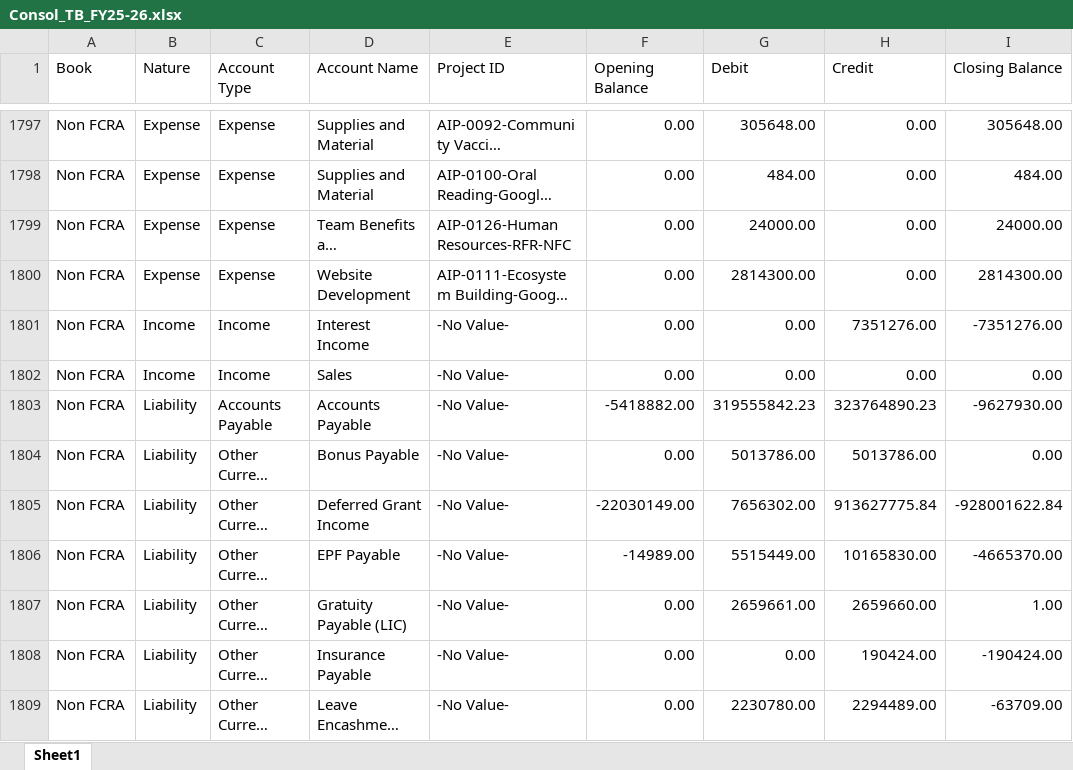
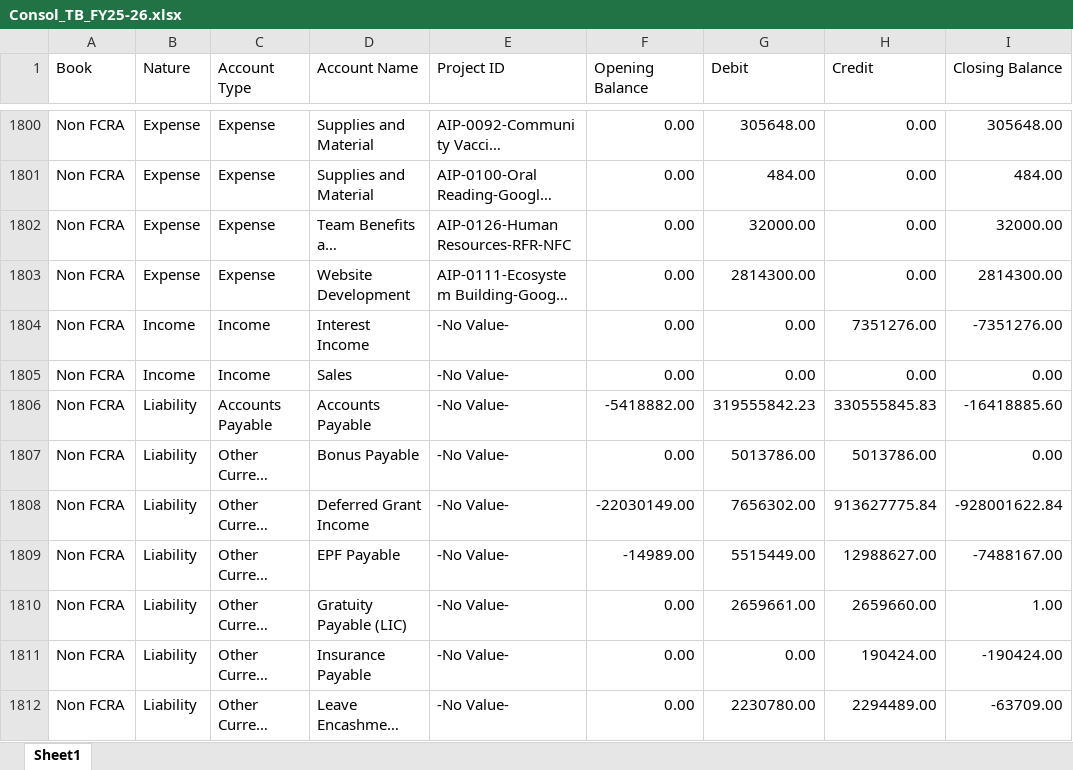
Before and after one commit to lehs-dashboard/lehs-reports, an Excel workbook: Consol_TB_FY25-26.xlsx, sheet Sheet1, drawn as a sheet; only a part is shown, gaps mark what is left out; long unchanged cells end in …; values as stored, in another font and other column widths than the file's, no borders; addresses are those after the commit; the diff covers the shown part only; the diff names each change by its address in the sheet, - before the commit and + after, or states it on an @@ line.

```diff
--- a/Consol_TB_FY25-26.xlsx (sheet Sheet1)
+++ b/Consol_TB_FY25-26.xlsx (sheet Sheet1)
-G1802 (Debit): 24000.00
+G1802 (Debit): 32000.00
-I1802 (Closing Balance): 24000.00
+I1802 (Closing Balance): 32000.00
-H1806 (Credit): 323764890.23
+H1806 (Credit): 330555845.83
-I1806 (Closing Balance): -9627930.00
+I1806 (Closing Balance): -16418885.60
-H1809 (Credit): 10165830.00
+H1809 (Credit): 12988627.00
-I1809 (Closing Balance): -4665370.00
+I1809 (Closing Balance): -7488167.00
```
Also changed, not shown: 3 added rows and 76 edited cells elsewhere in this sheet.
